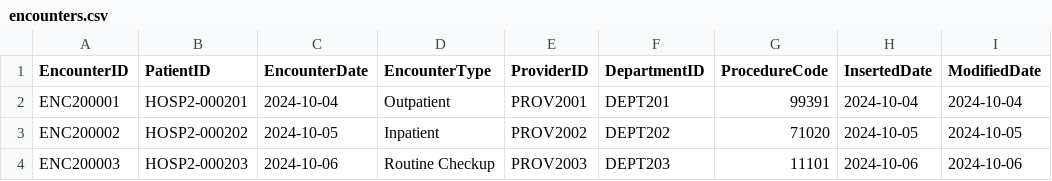
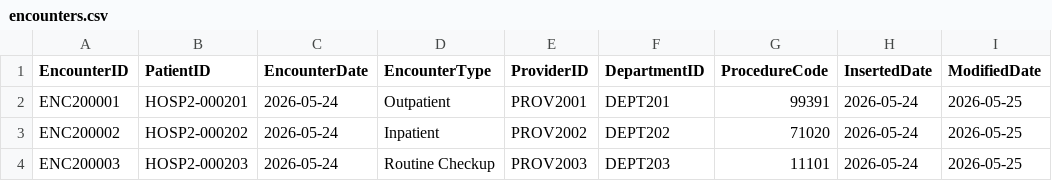
Before and after one commit to Ravis-111/Healthcare, a CSV file: data/EMR/dummy_second_run/hospital-b/encounters.csv, drawn as a sheet.

```diff
--- a/data/EMR/dummy_second_run/hospital-b/encounters.csv
+++ b/data/EMR/dummy_second_run/hospital-b/encounters.csv
@@ -1,4 +1,4 @@
 EncounterID,PatientID,EncounterDate,EncounterType,ProviderID,DepartmentID,ProcedureCode,InsertedDate,ModifiedDate
-ENC200001,HOSP2-000201,2024-10-04,Outpatient,PROV2001,DEPT201,99391,2024-10-04,2024-10-04
-ENC200002,HOSP2-000202,2024-10-05,Inpatient,PROV2002,DEPT202,71020,2024-10-05,2024-10-05
-ENC200003,HOSP2-000203,2024-10-06,Routine Checkup,PROV2003,DEPT203,11101,2024-10-06,2024-10-06
+ENC200001,HOSP2-000201,2026-05-24,Outpatient,PROV2001,DEPT201,99391,2026-05-24,2026-05-25
+ENC200002,HOSP2-000202,2026-05-24,Inpatient,PROV2002,DEPT202,71020,2026-05-24,2026-05-25
+ENC200003,HOSP2-000203,2026-05-24,Routine Checkup,PROV2003,DEPT203,11101,2026-05-24,2026-05-25
```
Also changed, not shown: data/EMR/dummy_second_run/hospital-a/encounters.csv, data/EMR/dummy_second_run/hospital-a/patients.csv, 4 other files.
